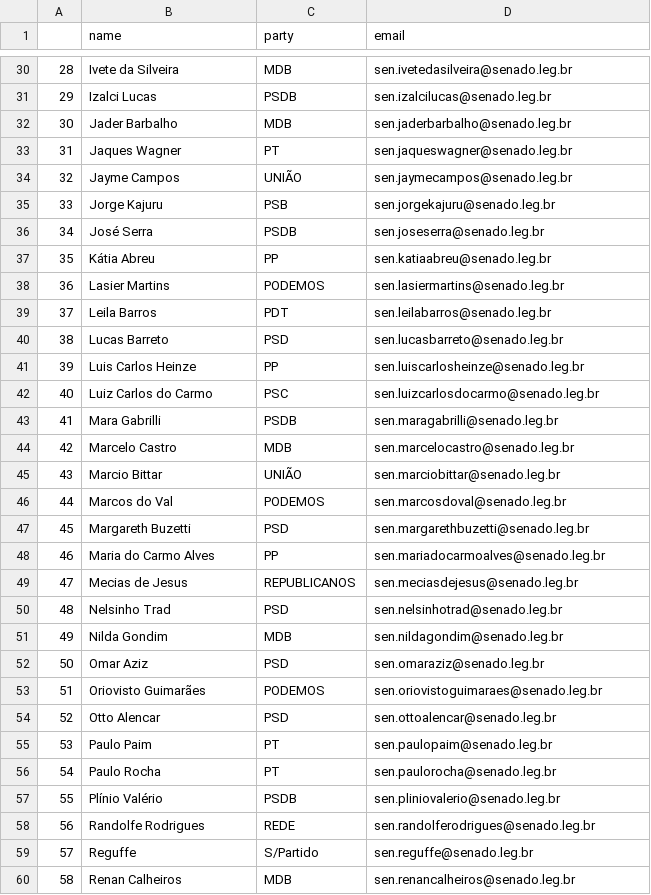
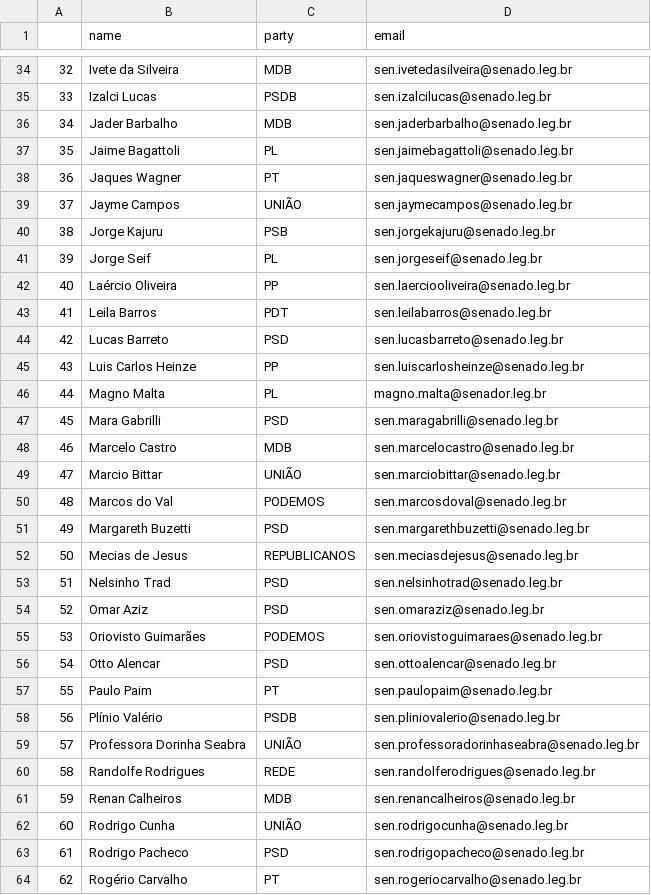
Before and after one commit to 7onn/politicians-contacts, a CSV file: senate.csv, drawn as a sheet; only a part is shown, gaps mark what is left out; the shorter side is filled out with more unchanged rows; removed rows and columns are numbered as before the commit, all else as after; the diff covers the shown part only; the diff names each change by its address in the sheet, - before the commit and + after, or states it on an @@ line.

Commit message:
Update politicians contact list

```diff
--- a/senate.csv
+++ b/senate.csv
@@ column A renumbered from row 9 down @@
+row 37: 35 | Jaime Bagattoli | PL | sen.jaimebagattoli@senado.leg.br
-row 36: 34 | José Serra | PSDB | sen.joseserra@senado.leg.br
-row 37: 35 | Kátia Abreu | PP | sen.katiaabreu@senado.leg.br
-row 38: 36 | Lasier Martins | PODEMOS | sen.lasiermartins@senado.leg.br
+row 41: 39 | Jorge Seif | PL | sen.jorgeseif@senado.leg.br
+row 42: 40 | Laércio Oliveira | PP | sen.laerciooliveira@senado.leg.br
-row 42: 40 | Luiz Carlos do Carmo | PSC | sen.luizcarlosdocarmo@senado.leg.br
+row 46: 44 | Magno Malta | PL | magno.malta@senador.leg.br
-C47 (party): PSDB
+C47 (party): PSD
-row 48: 46 | Maria do Carmo Alves | PP | sen.mariadocarmoalves@senado.leg.br
-row 51: 49 | Nilda Gondim | MDB | sen.nildagondim@senado.leg.br
-row 56: 54 | Paulo Rocha | PT | sen.paulorocha@senado.leg.br
+row 59: 57 | Professora Dorinha Seabra | UNIÃO | sen.professoradorinhaseabra@senado.leg.br
-row 59: 57 | Reguffe | S/Partido | sen.reguffe@senado.leg.br
```
Also changed, not shown: 16 added rows, 10 removed rows and 4 edited cells elsewhere in this file.
